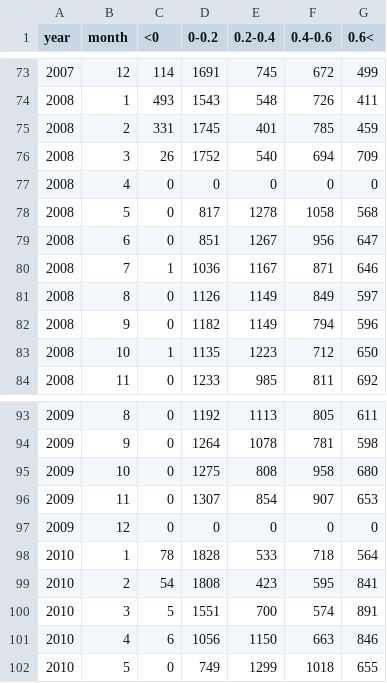
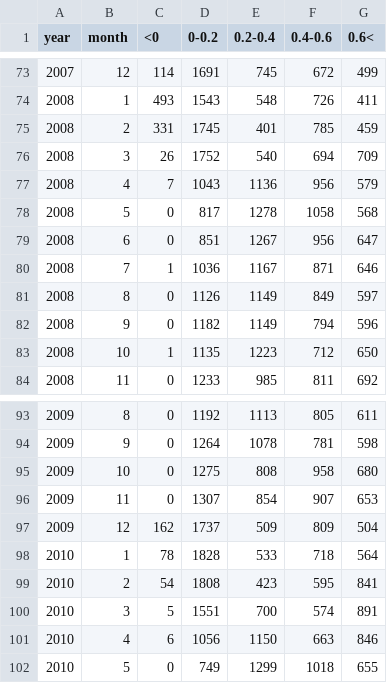
Before and after one commit to m3vaz/SYDE332Project, a CSV file: ndvistats.csv, drawn as a sheet; only a part is shown, gaps mark what is left out.

```diff
--- a/ndvistats.csv
+++ b/ndvistats.csv
@@ -76,3 +76,3 @@ year,month,<0,0-0.2,0.2-0.4,0.4-0.6,0.6<
 2008,3,26,1752,540,694,709
-2008,4,0,0,0,0,0
+2008,4,7,1043,1136,956,579
 2008,5,0,817,1278,1058,568
@@ -96,3 +96,3 @@ year,month,<0,0-0.2,0.2-0.4,0.4-0.6,0.6<
 2009,11,0,1307,854,907,653
-2009,12,0,0,0,0,0
+2009,12,162,1737,509,809,504
 2010,1,78,1828,533,718,564
```
Also changed, not shown: ndviareastats.csv.
